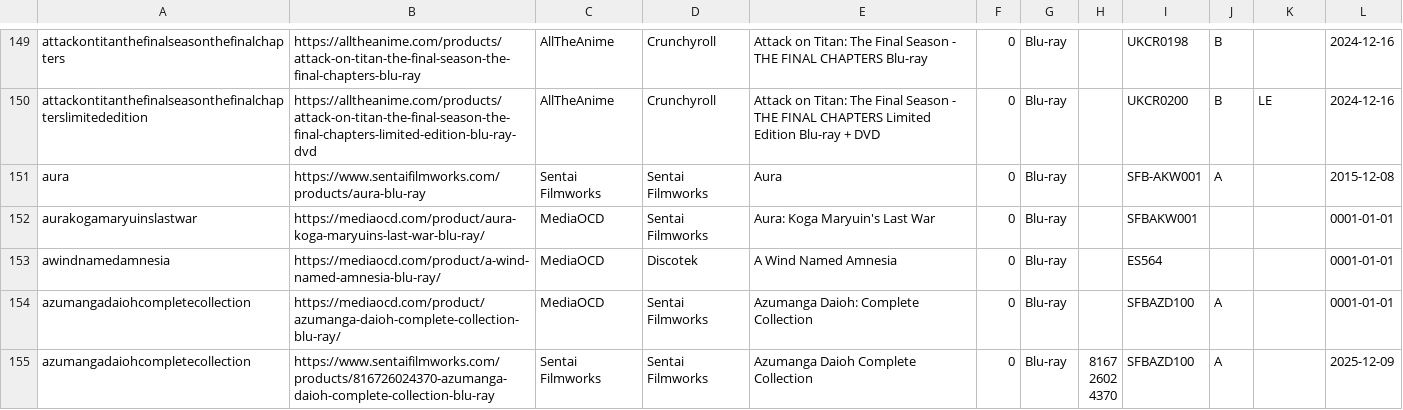
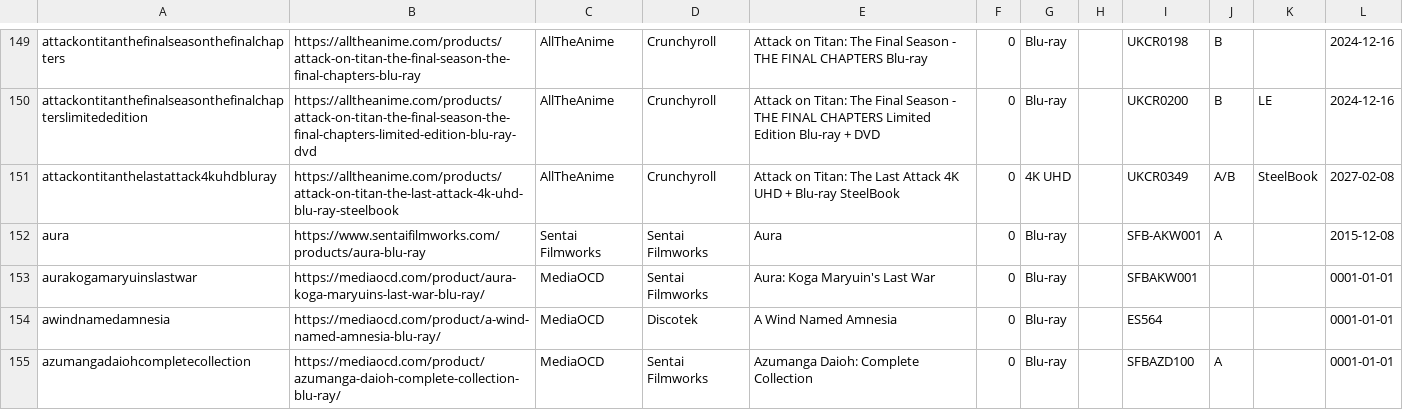
Before and after one commit to animerelease/animerelease.github.io, a CSV file: info.csv, drawn as a sheet; only a part is shown, gaps mark what is left out; the shorter side is filled out with more unchanged rows; the diff covers the shown part only.

```diff
--- a/info.csv
+++ b/info.csv
@@ -150,2 +150,3 @@ attackontitanthefinalseasonthefinalchapters,https://alltheanime.com/products/att
 attackontitanthefinalseasonthefinalchapterslimitededition,https://alltheanime.com/products/attack-on-titan-the-final-season-the-final-chapters-limited-edition-blu-ray-dvd,AllTheAnime,Crunchyroll,Attack on Titan: The Final Season - THE FINAL CHAPTERS Limited Edition Blu-ray + DVD,0,Blu-ray,,UKCR0200,B,LE,2024-12-16
+attackontitanthelastattack4kuhdbluray,https://alltheanime.com/products/attack-on-titan-the-last-attack-4k-uhd-blu-ray-steelbook,AllTheAnime,Crunchyroll,Attack on Titan: The Last Attack 4K UHD + Blu-ray SteelBook,0,4K UHD,,UKCR0349,A/B,SteelBook,2027-02-08
 aura,https://www.sentaifilmworks.com/products/aura-blu-ray,Sentai Filmworks,Sentai Filmworks,Aura,0,Blu-ray,,SFB-AKW001,A,,2015-12-08
```
Also changed, not shown: 4 added rows elsewhere in this file, books.csv, series.csv, 5 other files.
